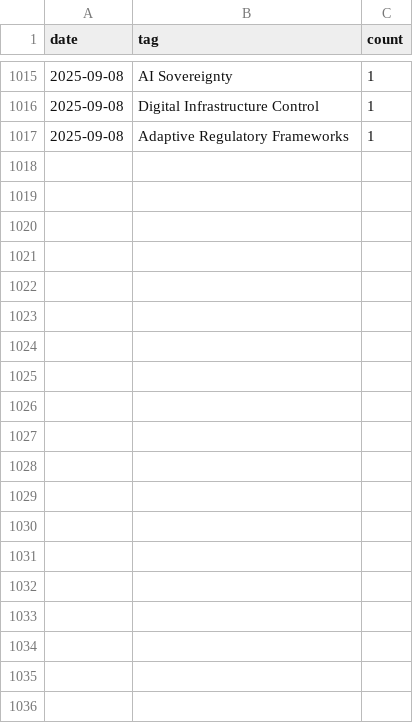
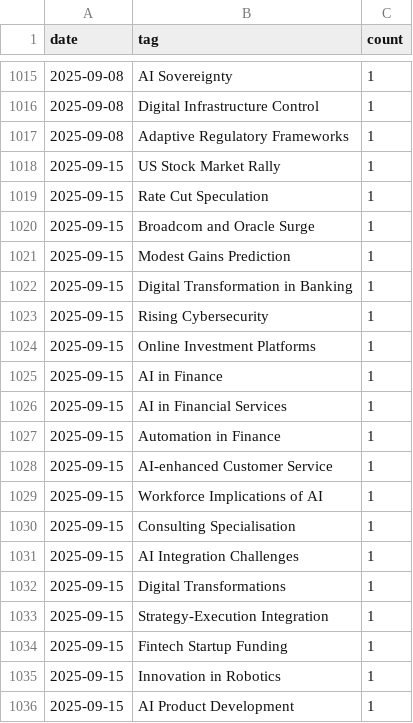
Before and after one commit to bkal149/Element-22-Newsletter, a CSV file: newsletter/trends/trend_log.csv, drawn as a sheet; only a part is shown, gaps mark what is left out; the diff covers the shown part only; the diff names each change by its address in the sheet, - before the commit and + after, or states it on an @@ line.

Commit message:
📬 Add automated newsletter output for 2025-09-15

```diff
--- a/newsletter/trends/trend_log.csv
+++ b/newsletter/trends/trend_log.csv
+row 1018: 2025-09-15 | US Stock Market Rally | 1
+row 1019: 2025-09-15 | Rate Cut Speculation | 1
+row 1020: 2025-09-15 | Broadcom and Oracle Surge | 1
+row 1021: 2025-09-15 | Modest Gains Prediction | 1
+row 1022: 2025-09-15 | Digital Transformation in Banking | 1
+row 1023: 2025-09-15 | Rising Cybersecurity | 1
+row 1024: 2025-09-15 | Online Investment Platforms | 1
+row 1025: 2025-09-15 | AI in Finance | 1
+row 1026: 2025-09-15 | AI in Financial Services | 1
+row 1027: 2025-09-15 | Automation in Finance | 1
+row 1028: 2025-09-15 | AI-enhanced Customer Service | 1
+row 1029: 2025-09-15 | Workforce Implications of AI | 1
+row 1030: 2025-09-15 | Consulting Specialisation | 1
+row 1031: 2025-09-15 | AI Integration Challenges | 1
+row 1032: 2025-09-15 | Digital Transformations | 1
+row 1033: 2025-09-15 | Strategy-Execution Integration | 1
+row 1034: 2025-09-15 | Fintech Startup Funding | 1
+row 1035: 2025-09-15 | Innovation in Robotics | 1
+row 1036: 2025-09-15 | AI Product Development | 1
```
Also changed, not shown: 15 added rows elsewhere in this file, 2 other files.
